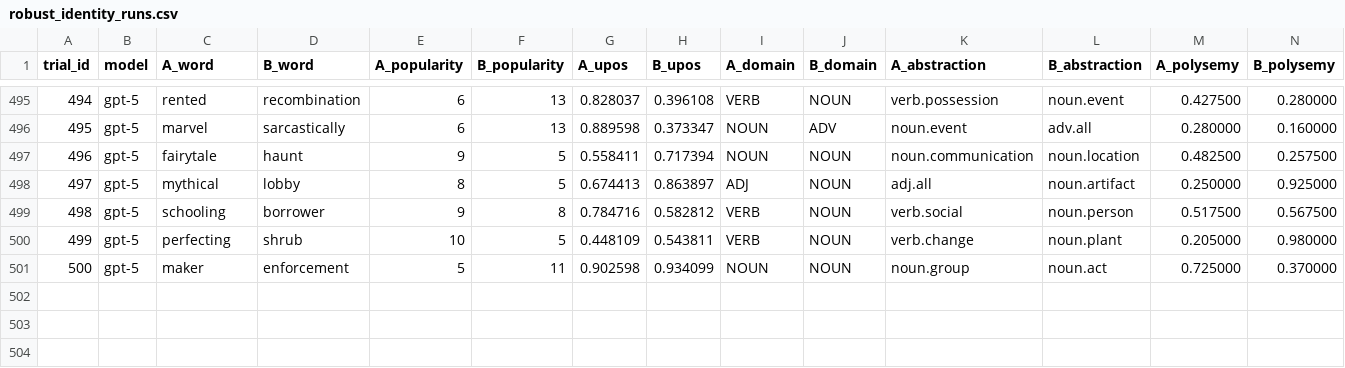
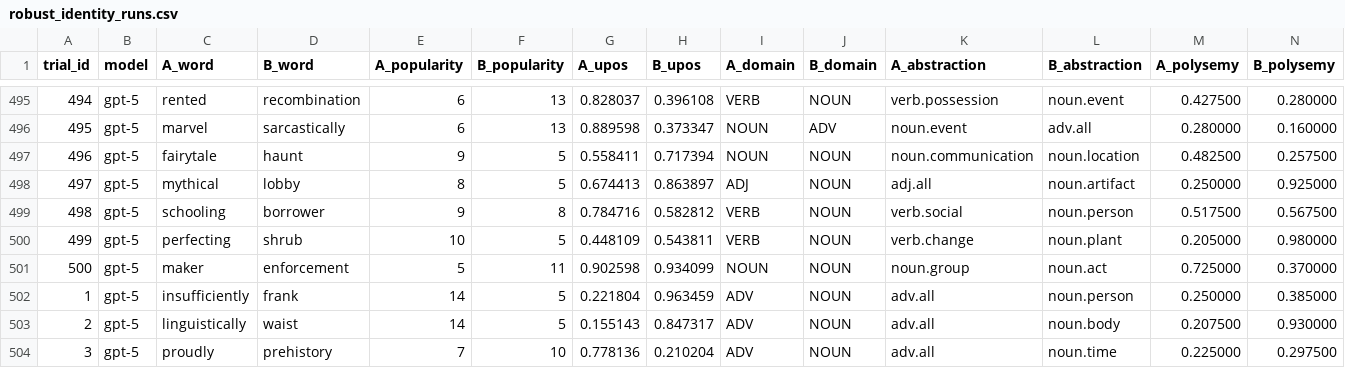
Before and after one commit to MarinaMancoridis/analogies, a CSV file: robust_identity_runs.csv, drawn as a sheet; only a part is shown, gaps mark what is left out; rows hold the shown columns only; the diff names each change by its address in the sheet, - before the commit and + after, or states it on an @@ line.

Commit message:
lexical properties + prompt robustness for classic identity

```diff
--- a/robust_identity_runs.csv
+++ b/robust_identity_runs.csv
+row 502: 1 | gpt-5 | insufficiently | frank | 14 | 5 | 0.221804 | 0.963459 | ADV | NOUN | adv.all | noun.person | 0.250000 | 0.385000
+row 503: 2 | gpt-5 | linguistically | waist | 14 | 5 | 0.155143 | 0.847317 | ADV | NOUN | adv.all | noun.body | 0.207500 | 0.930000
+row 504: 3 | gpt-5 | proudly | prehistory | 7 | 10 | 0.778136 | 0.210204 | ADV | NOUN | adv.all | noun.time | 0.225000 | 0.297500
```
Also changed, not shown: 29 other files.
